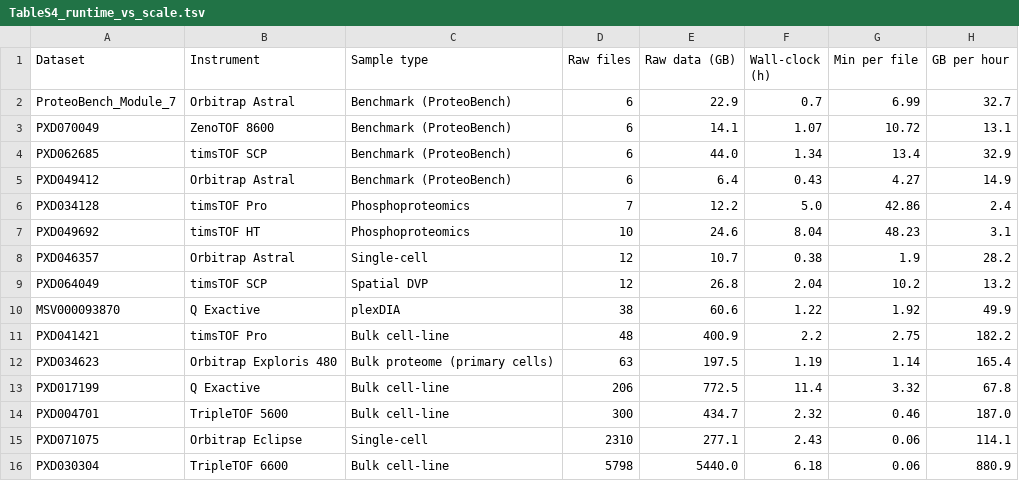
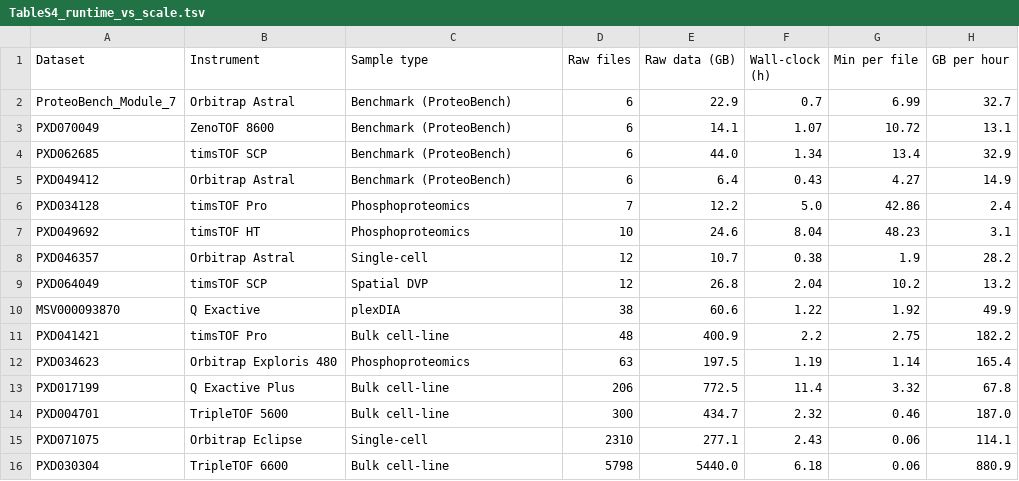
Before and after one commit to ypriverol/quantmsdiann-paper, a TSV file: analysis/figures/review/supplementary_revision/TableS4_runtime_vs_scale.tsv, drawn as a sheet.

Commit message:
Labels: PXD017199 is Q Exactive Plus (SDRF), PXD034623 is phosphoproteomics; regenerate Fig. 2, Fig. S7 and Table S4 (#66)

```diff
--- a/analysis/figures/review/supplementary_revision/TableS4_runtime_vs_scale.tsv
+++ b/analysis/figures/review/supplementary_revision/TableS4_runtime_vs_scale.tsv
@@ -11,4 +11,4 @@ MSV000093870	Q Exactive	plexDIA	38	60.6	1.22	1.92	49.9
 PXD041421	timsTOF Pro	Bulk cell-line	48	400.9	2.2	2.75	182.2
-PXD034623	Orbitrap Exploris 480	Bulk proteome (primary cells)	63	197.5	1.19	1.14	165.4
-PXD017199	Q Exactive	Bulk cell-line	206	772.5	11.4	3.32	67.8
+PXD034623	Orbitrap Exploris 480	Phosphoproteomics	63	197.5	1.19	1.14	165.4
+PXD017199	Q Exactive Plus	Bulk cell-line	206	772.5	11.4	3.32	67.8
 PXD004701	TripleTOF 5600	Bulk cell-line	300	434.7	2.32	0.46	187.0
```
Also changed, not shown: analysis/figures/performance/data/parallelism_data.tsv, 7 other files.
